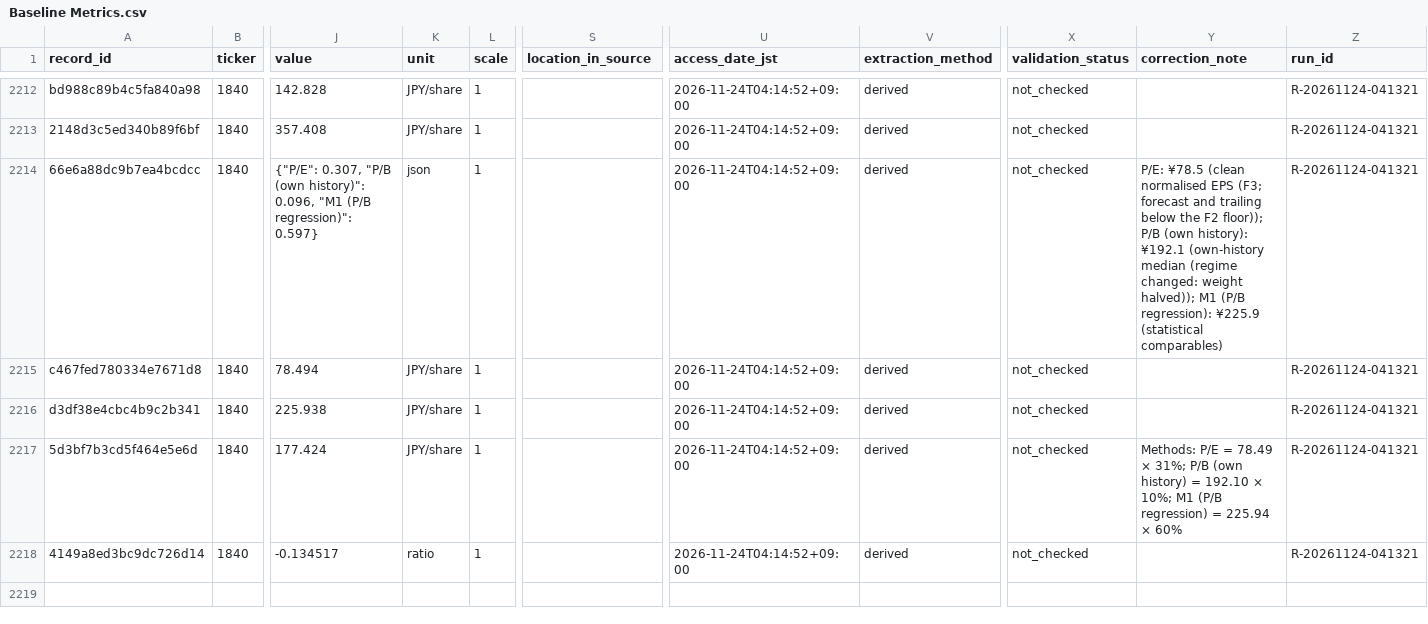
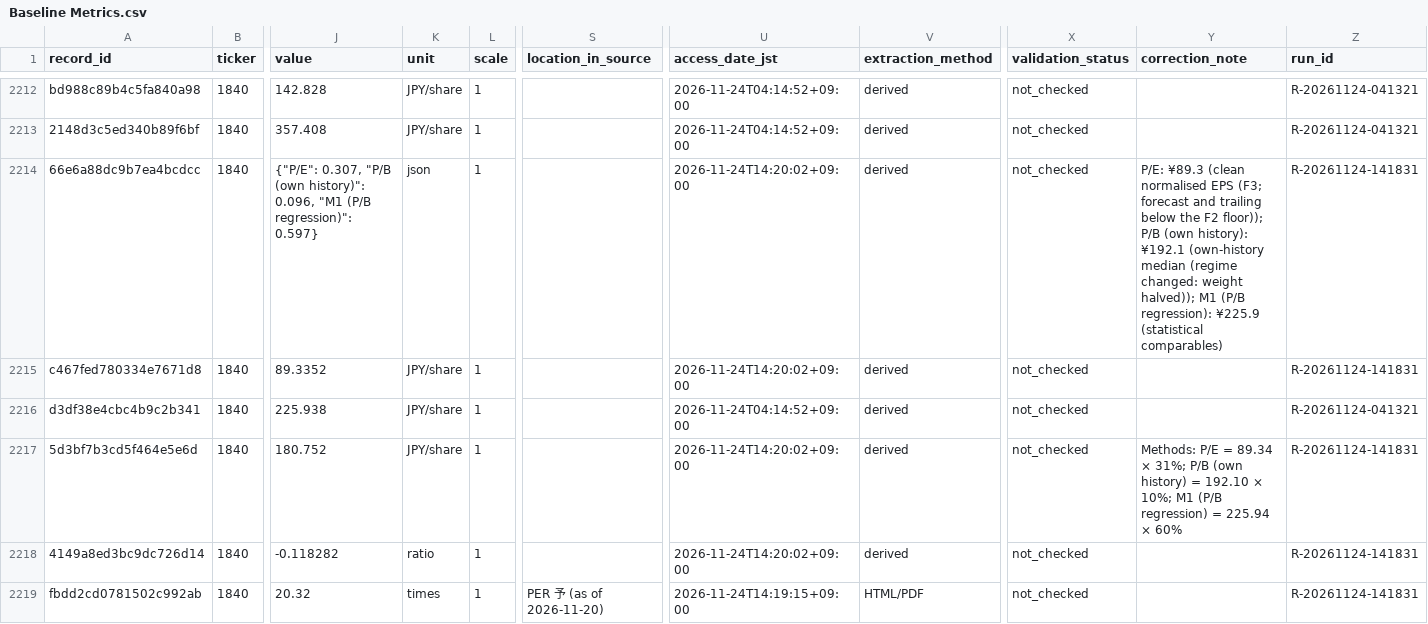
Before and after one commit to renishly/tsuchiya_holdings, a CSV file: v2/app/data/Baseline Metrics.csv, drawn as a sheet; only a part is shown, gaps mark what is left out; rows hold the shown columns only; the diff covers the shown part only; the diff names each change by its address in the sheet, - before the commit and + after, or states it on an @@ line.

```diff
--- a/v2/app/data/Baseline Metrics.csv
+++ b/v2/app/data/Baseline Metrics.csv
-U2214:U2215 (access_date_jst): 2026-11-24T04:14:52+09:00
+U2214:U2215 (access_date_jst): 2026-11-24T14:20:02+09:00
-Y2214 (correction_note): P/E: ¥78.5 (clean normalised…
+Y2214 (correction_note): P/E: ¥89.3 (clean normalised…
-Z2214:Z2215 (run_id): R-20261124-041321
+Z2214:Z2215 (run_id): R-20261124-141831
-J2215 (value): 78.494
+J2215 (value): 89.3352
-J2217 (value): 177.424
+J2217 (value): 180.752
-U2217:U2218 (access_date_jst): 2026-11-24T04:14:52+09:00
+U2217:U2218 (access_date_jst): 2026-11-24T14:20:02+09:00
-Y2217 (correction_note): …P/E = 78.49 × 31%;…
+Y2217 (correction_note): …P/E = 89.34 × 31%;…
-Z2217:Z2218 (run_id): R-20261124-041321
+Z2217:Z2218 (run_id): R-20261124-141831
-J2218 (value): -0.134517
+J2218 (value): -0.118282
+row 2219: fbdd2cd0781502c992ab | 1840 | 20.32 | times | 1 | PER 予 (as of 2026-11-20) | 2026-11-24T14:19:15+09:00 | HTML/PDF | not_checked |  | R-20261124-141831
```
Also changed, not shown: 5 added rows and 22 edited cells elsewhere in this file, v2/app/logs/debug_runs.csv, v2/app/state/agent_warnings.csv, 31 other files.
